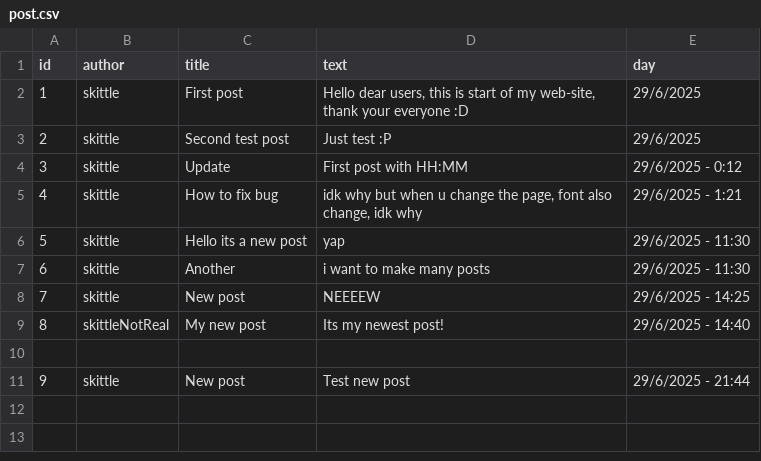
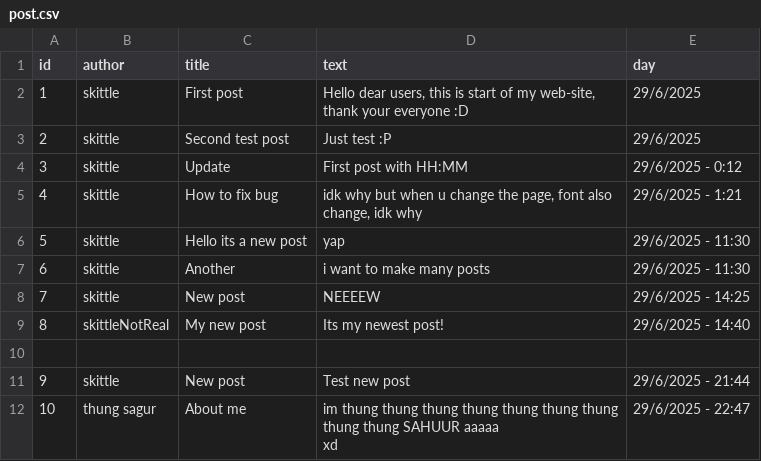
Before and after one commit to skittleubuntu/skitt, a CSV file: posts/post.csv, drawn as a sheet.

```diff
--- a/posts/post.csv
+++ b/posts/post.csv
@@ -13 +13,3 @@ id,author,title,text,day
 9,skittle,New post,Test new post,29/6/2025 - 21:44
+10,thung sagur,About me,"im thung thung thung thung thung thung thung thung thung SAHUUR aaaaa
+xd",29/6/2025 - 22:47
```
Also changed, not shown: posts/replyes.csv, users/temp.csv, 24 other files.
